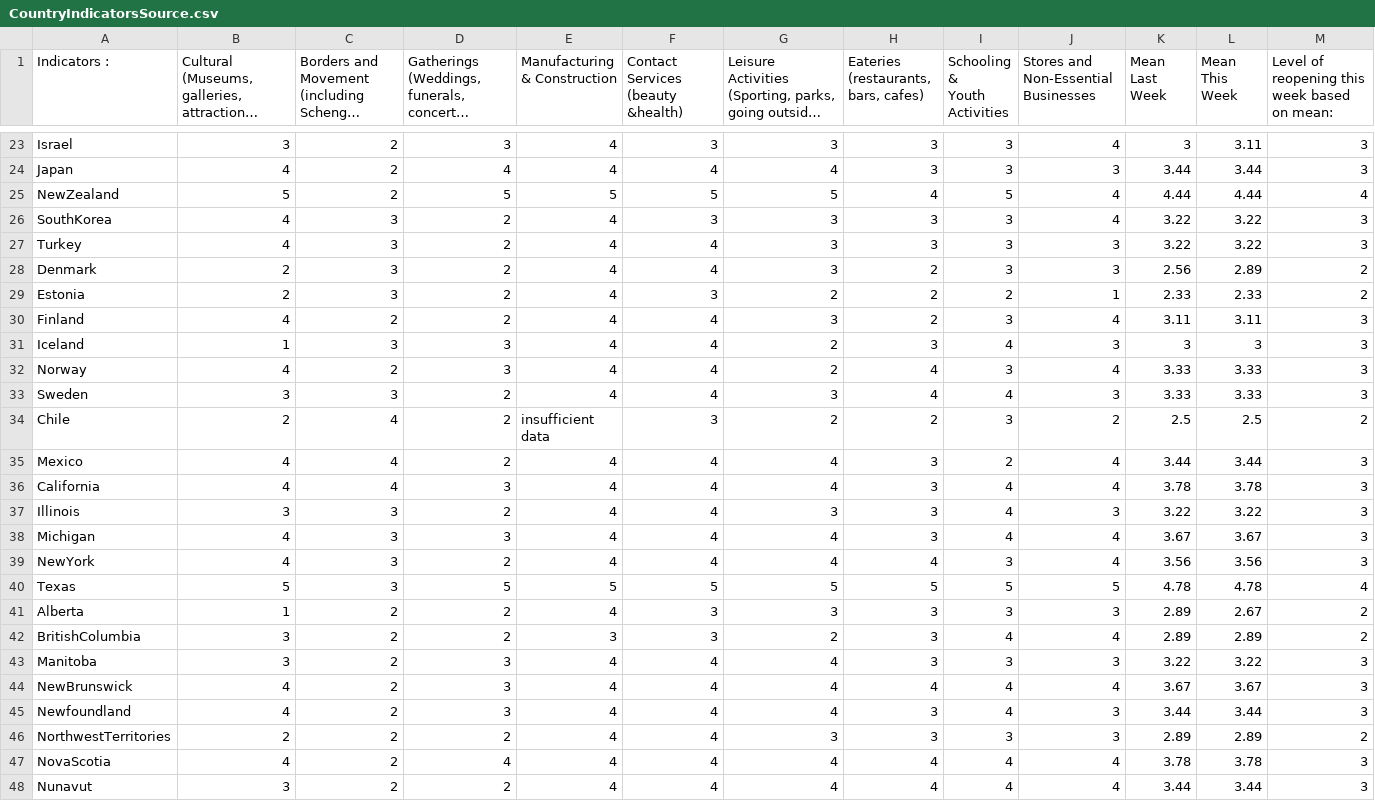
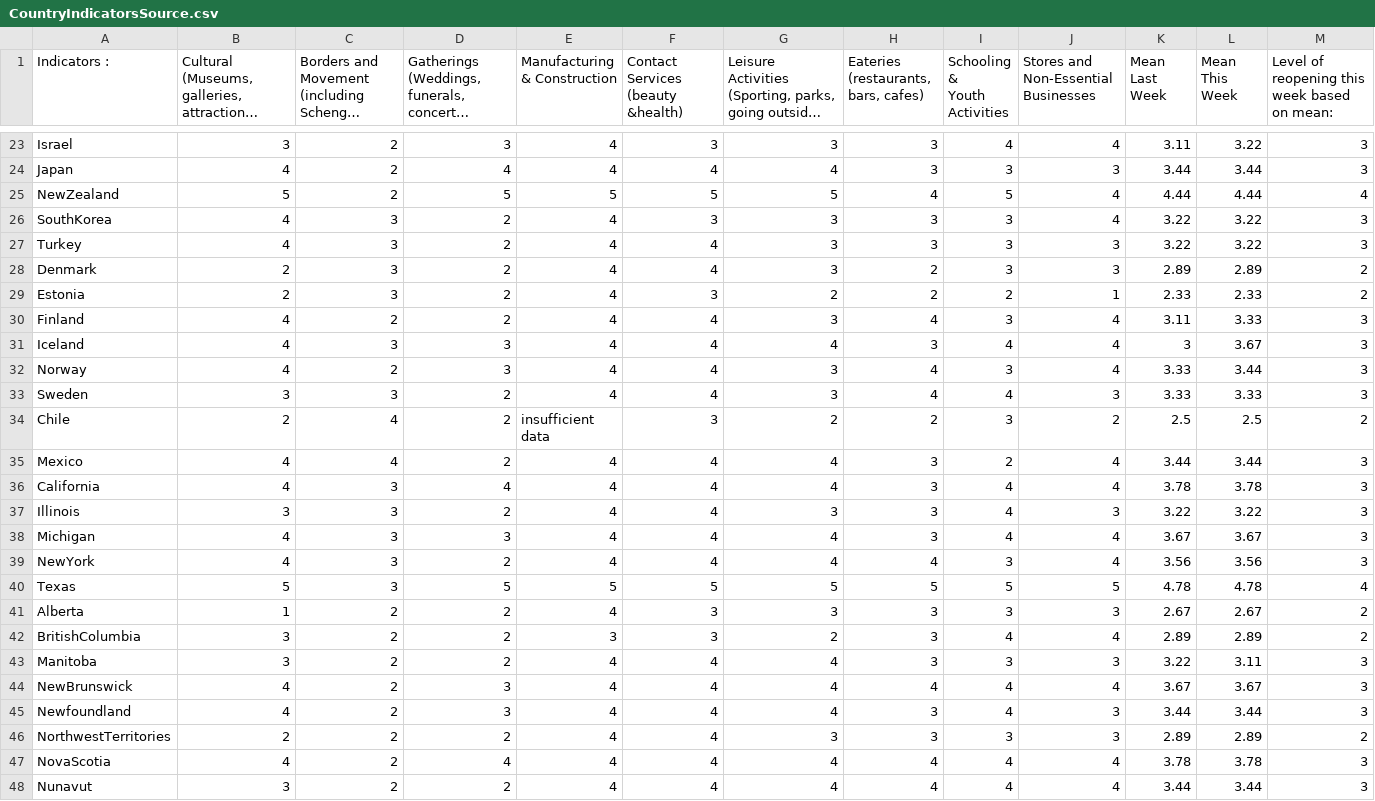
Before and after one commit to nrkthompson/ChartHolding, a CSV file: Data/CountryIndicatorsSource.csv, drawn as a sheet; only a part is shown, gaps mark what is left out; long unchanged cells end in …; the diff covers the shown part only; the diff names each change by its address in the sheet, - before the commit and + after, or states it on an @@ line.

```diff
--- a/Data/CountryIndicatorsSource.csv
+++ b/Data/CountryIndicatorsSource.csv
-I23 (Schooling & Youth Activities): 3
+I23 (Schooling & Youth Activities): 4
-K23 (Mean Last Week): 3
+K23 (Mean Last Week): 3.11
-L23 (Mean This Week): 3.11
+L23 (Mean This Week): 3.22
-K28 (Mean Last Week): 2.56
+K28 (Mean Last Week): 2.89
-H30: 2
+H30: 4
-L30 (Mean This Week): 3.11
+L30 (Mean This Week): 3.33
-B31: 1
+B31: 4
-G31: 2
+G31: 4
-J31: 3
+J31: 4
-L31 (Mean This Week): 3
+L31 (Mean This Week): 3.67
-G32: 2
+G32: 3
-L32 (Mean This Week): 3.33
+L32 (Mean This Week): 3.44
-C36: 4
+C36: 3
-D36: 3
+D36: 4
-K41 (Mean Last Week): 2.89
+K41 (Mean Last Week): 2.67
-D43: 3
+D43: 2
-L43 (Mean This Week): 3.22
+L43 (Mean This Week): 3.11
```
Also changed, not shown: 75 edited cells elsewhere in this file, 1 other file.
